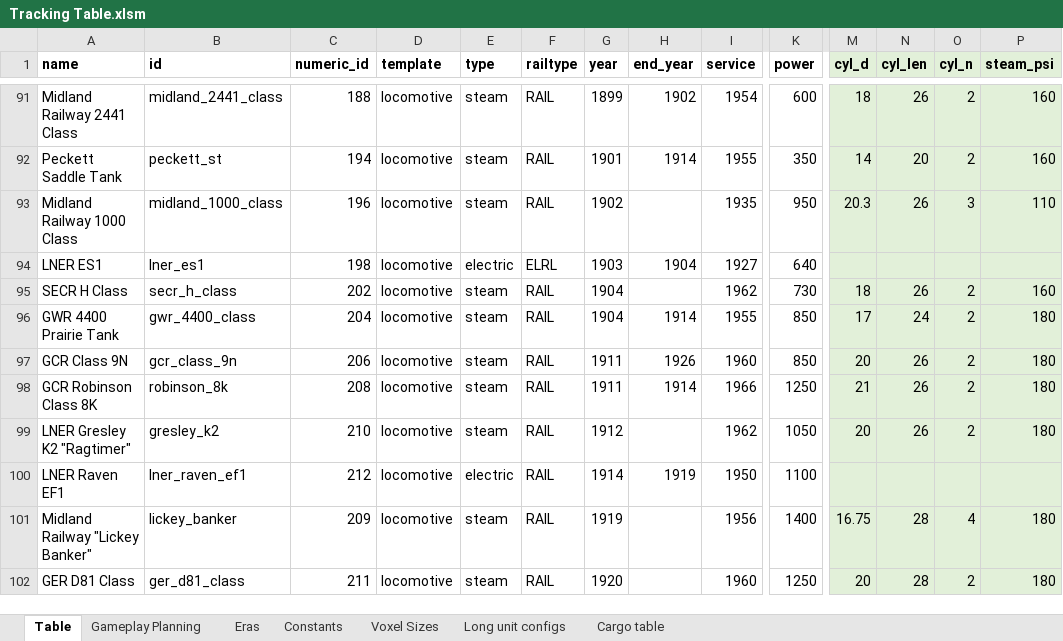
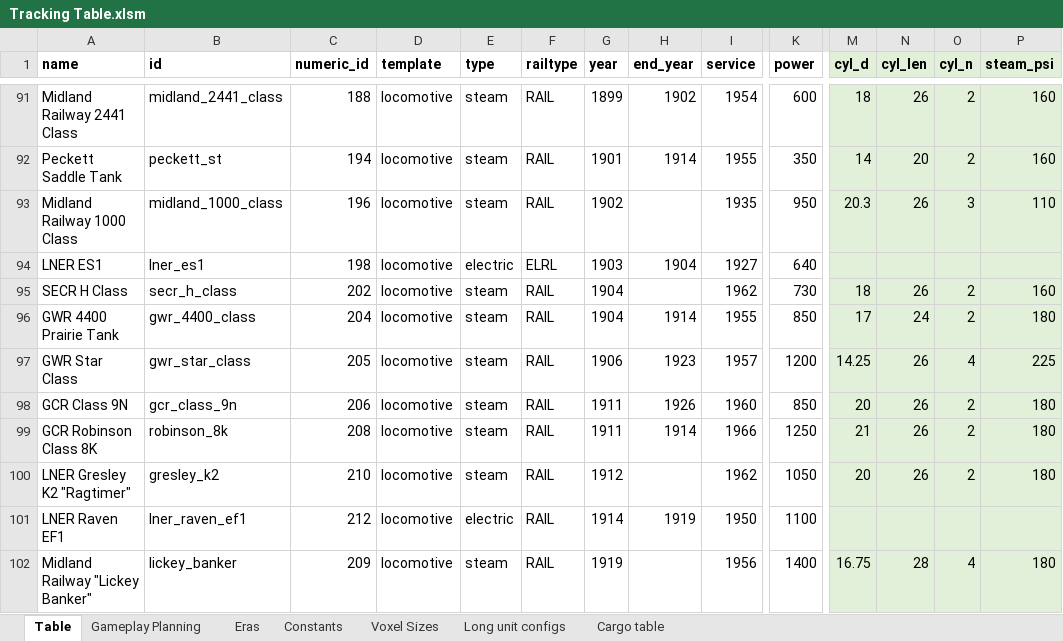
Before and after one commit to mattkimber/timberwolfs_trains, an Excel workbook: Tracking Table.xlsm, sheet Table, drawn as a sheet; only a part is shown, gaps mark what is left out; the shorter side is filled out with more unchanged rows; values as stored, in another font and other column widths than the file's, no borders; rows hold the shown columns only; the diff names each change by its address in the sheet, - before the commit and + after, or states it on an @@ line.

Commit message:
star class wip

```diff
--- a/Tracking Table.xlsm (sheet Table)
+++ b/Tracking Table.xlsm (sheet Table)
+row 97: GWR Star Class | gwr_star_class | 205 | locomotive | steam | RAIL | 1906 | 1923 | 1957 | 1200 | 14.25 | 26 | 4 | 225
```
Also changed, not shown: sheet Gameplay Planning, hidden cells, 4 other files.
